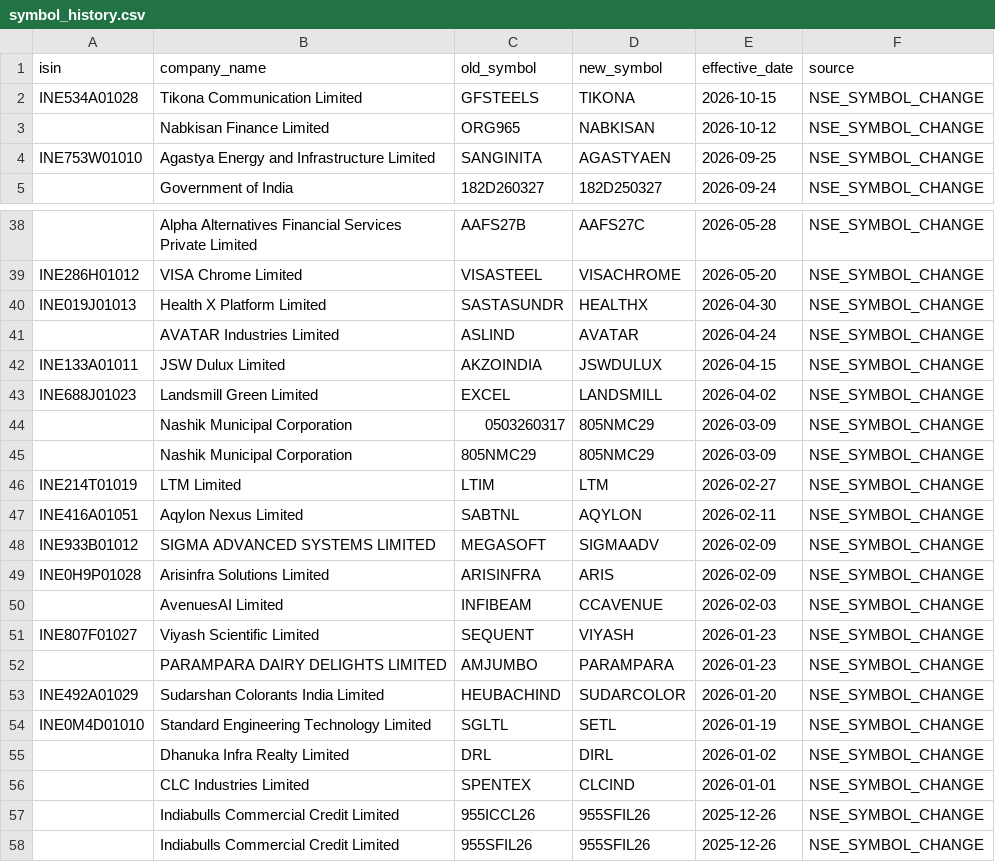
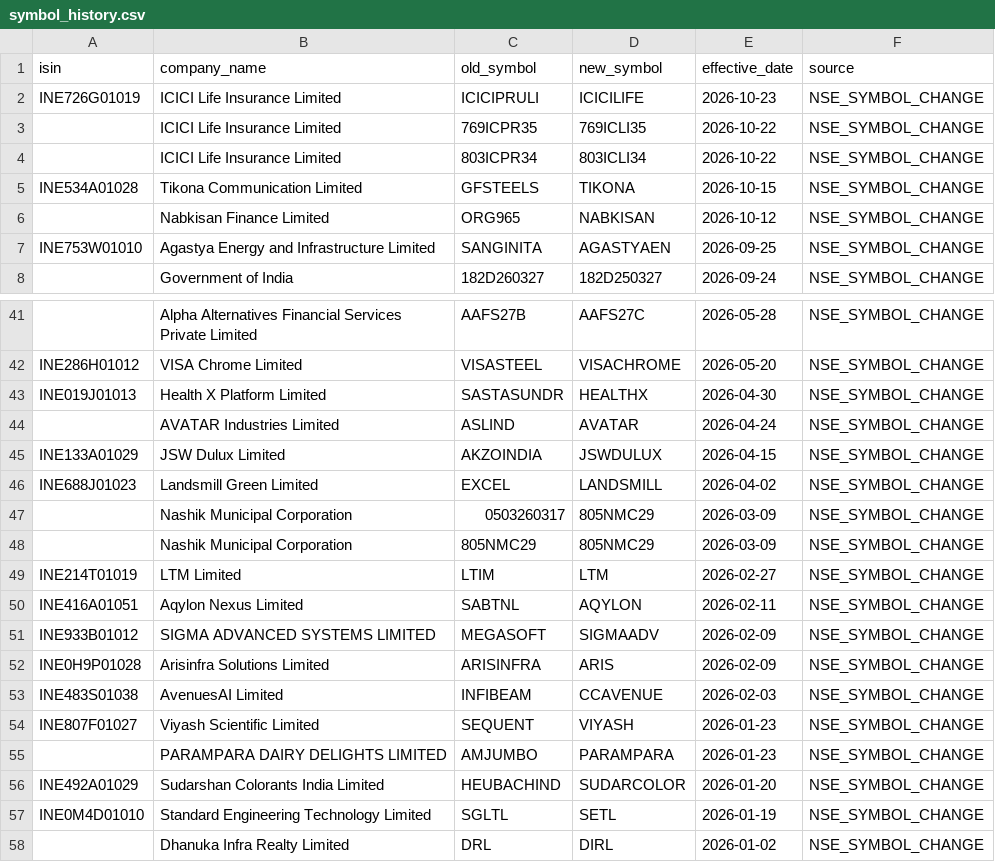
Before and after one commit to prathmeshgupta/nse-security-master, a CSV file: output/symbol_history.csv, drawn as a sheet; only a part is shown, gaps mark what is left out; the shorter side is filled out with more unchanged rows.

```diff
--- a/output/symbol_history.csv
+++ b/output/symbol_history.csv
@@ -1,2 +1,5 @@
 isin,company_name,old_symbol,new_symbol,effective_date,source
+INE726G01019,ICICI Life Insurance Limited,ICICIPRULI,ICICILIFE,2026-10-23,NSE_SYMBOL_CHANGE
+,ICICI Life Insurance Limited,769ICPR35,769ICLI35,2026-10-22,NSE_SYMBOL_CHANGE
+,ICICI Life Insurance Limited,803ICPR34,803ICLI34,2026-10-22,NSE_SYMBOL_CHANGE
 INE534A01028,Tikona Communication Limited,GFSTEELS,TIKONA,2026-10-15,NSE_SYMBOL_CHANGE
@@ -41,3 +44,3 @@ INE019J01013,Health X Platform Limited,SASTASUNDR,HEALTHX,2026-04-30,NSE_SYMBOL_
 ,AVATAR Industries Limited,ASLIND,AVATAR,2026-04-24,NSE_SYMBOL_CHANGE
-INE133A01011,JSW Dulux Limited,AKZOINDIA,JSWDULUX,2026-04-15,NSE_SYMBOL_CHANGE
+INE133A01029,JSW Dulux Limited,AKZOINDIA,JSWDULUX,2026-04-15,NSE_SYMBOL_CHANGE
 INE688J01023,Landsmill Green Limited,EXCEL,LANDSMILL,2026-04-02,NSE_SYMBOL_CHANGE
@@ -49,3 +52,3 @@ INE933B01012,SIGMA ADVANCED SYSTEMS LIMITED,MEGASOFT,SIGMAADV,2026-02-09,NSE_SYM
 INE0H9P01028,Arisinfra Solutions Limited,ARISINFRA,ARIS,2026-02-09,NSE_SYMBOL_CHANGE
-,AvenuesAI Limited,INFIBEAM,CCAVENUE,2026-02-03,NSE_SYMBOL_CHANGE
+INE483S01038,AvenuesAI Limited,INFIBEAM,CCAVENUE,2026-02-03,NSE_SYMBOL_CHANGE
 INE807F01027,Viyash Scientific Limited,SEQUENT,VIYASH,2026-01-23,NSE_SYMBOL_CHANGE
```
Also changed, not shown: output/security_master.csv, 2 other files.
